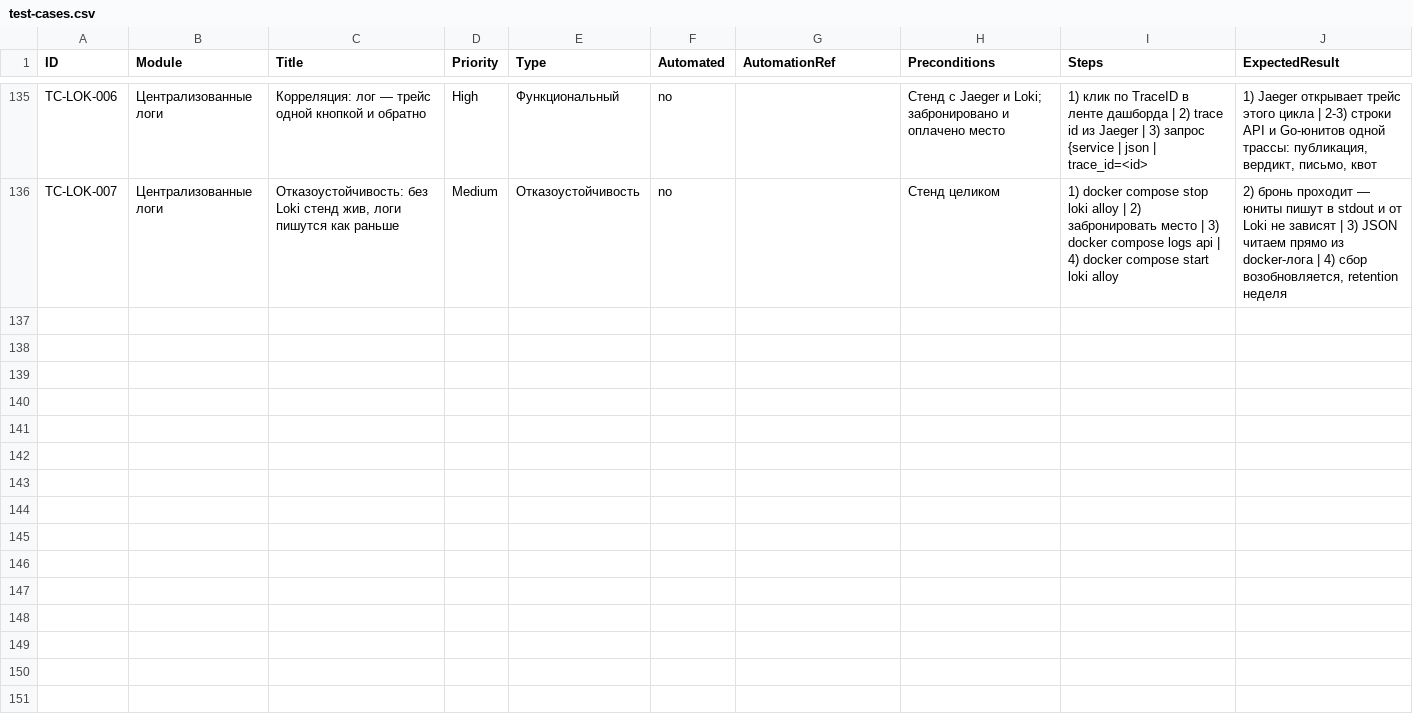
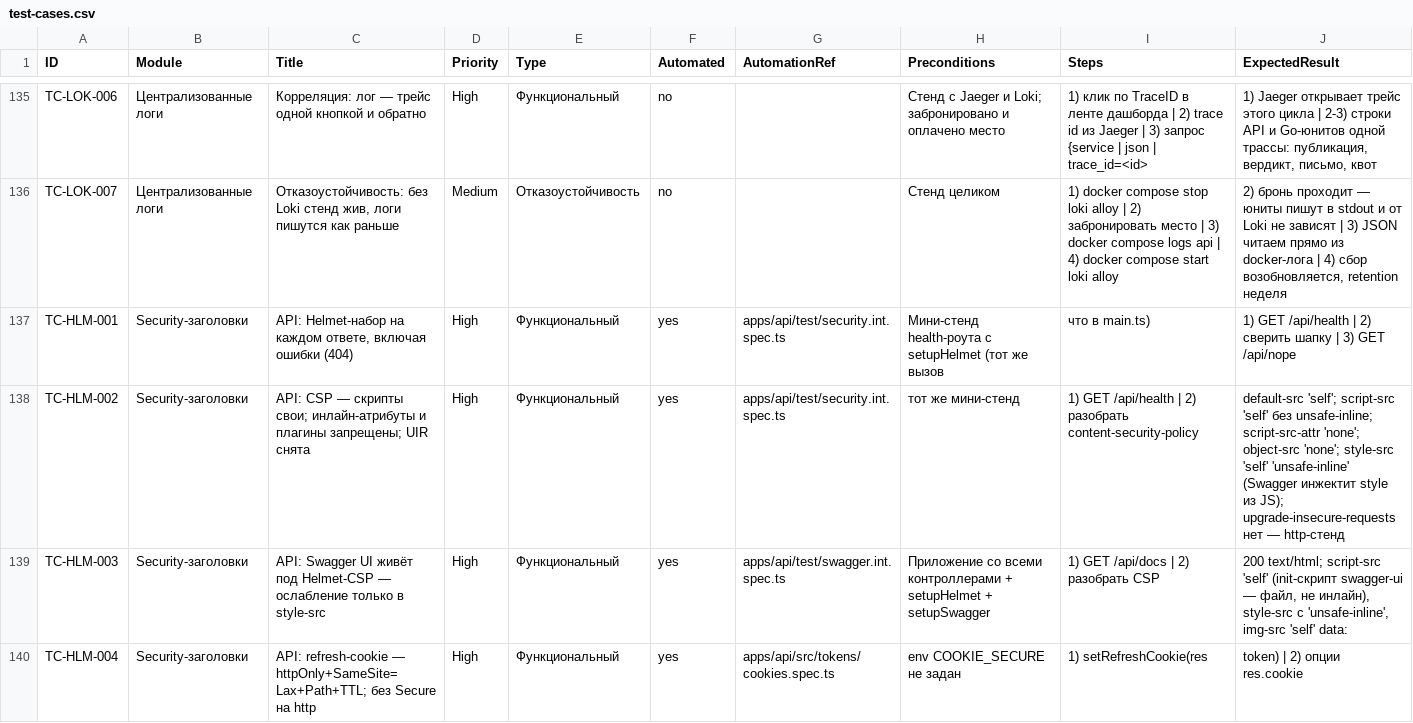
Before and after one commit to Dimas1Barabas/Dimas1Barabas.github.io, a CSV file: fullstackProject/docs/qa/test-cases.csv, drawn as a sheet; only a part is shown, gaps mark what is left out; rows hold the shown columns only; the diff covers the shown part only; the diff names each change by its address in the sheet, - before the commit and + after, or states it on an @@ line.

Commit message:
docs: хвост Helmet-этапа — TC-HLM-001..008, FR-77..79, CL-24, раздел README, счётчики

```diff
--- a/fullstackProject/docs/qa/test-cases.csv
+++ b/fullstackProject/docs/qa/test-cases.csv
+row 137: TC-HLM-001 | Security-заголовки | API: Helmet-набор на каждом ответе, включая ошибки (404) | High | Функциональный | yes | apps/api/test/security.int.spec.ts | Мини-стенд health-роута с setupHelmet (тот же вызов | что в main.ts) | 1) GET /api/health | 2) сверить шапку | 3) GET /api/nope
+row 138: TC-HLM-002 | Security-заголовки | API: CSP — скрипты свои; инлайн-атрибуты и плагины запрещены; UIR снята | High | Функциональный | yes | apps/api/test/security.int.spec.ts | тот же мини-стенд | 1) GET /api/health | 2) разобрать content-security-policy | default-src 'self'; script-src 'self' без unsafe-inline; script-src-attr 'none'; object-src 'none'; style-src 'self' 'unsafe-inline' (Swagger инжектит style из JS); upgrade-insecure-requests нет — http-стенд
+row 139: TC-HLM-003 | Security-заголовки | API: Swagger UI живёт под Helmet-CSP — ослабление только в style-src | High | Функциональный | yes | apps/api/test/swagger.int.spec.ts | Приложение со всеми контроллерами + setupHelmet + setupSwagger | 1) GET /api/docs | 2) разобрать CSP | 200 text/html; script-src 'self' (init-скрипт swagger-ui — файл, не инлайн), style-src с 'unsafe-inline', img-src 'self' data:
+row 140: TC-HLM-004 | Security-заголовки | API: refresh-cookie — httpOnly+SameSite=Lax+Path+TTL; без Secure на http | High | Функциональный | yes | apps/api/src/tokens/cookies.spec.ts | env COOKIE_SECURE не задан | 1) setRefreshCookie(res | token) | 2) опции res.cookie
```
Also changed, not shown: 4 added rows elsewhere in this file, 5 other files.
